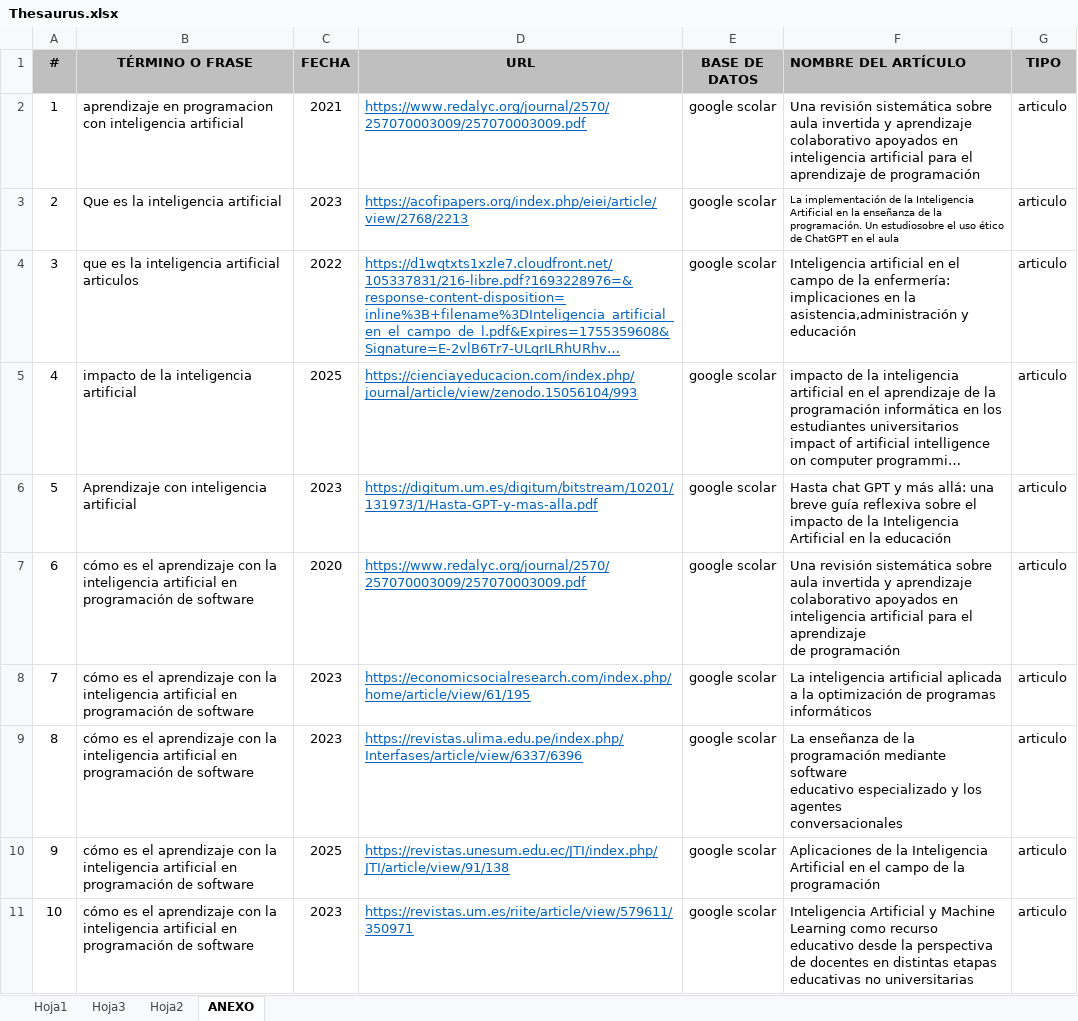
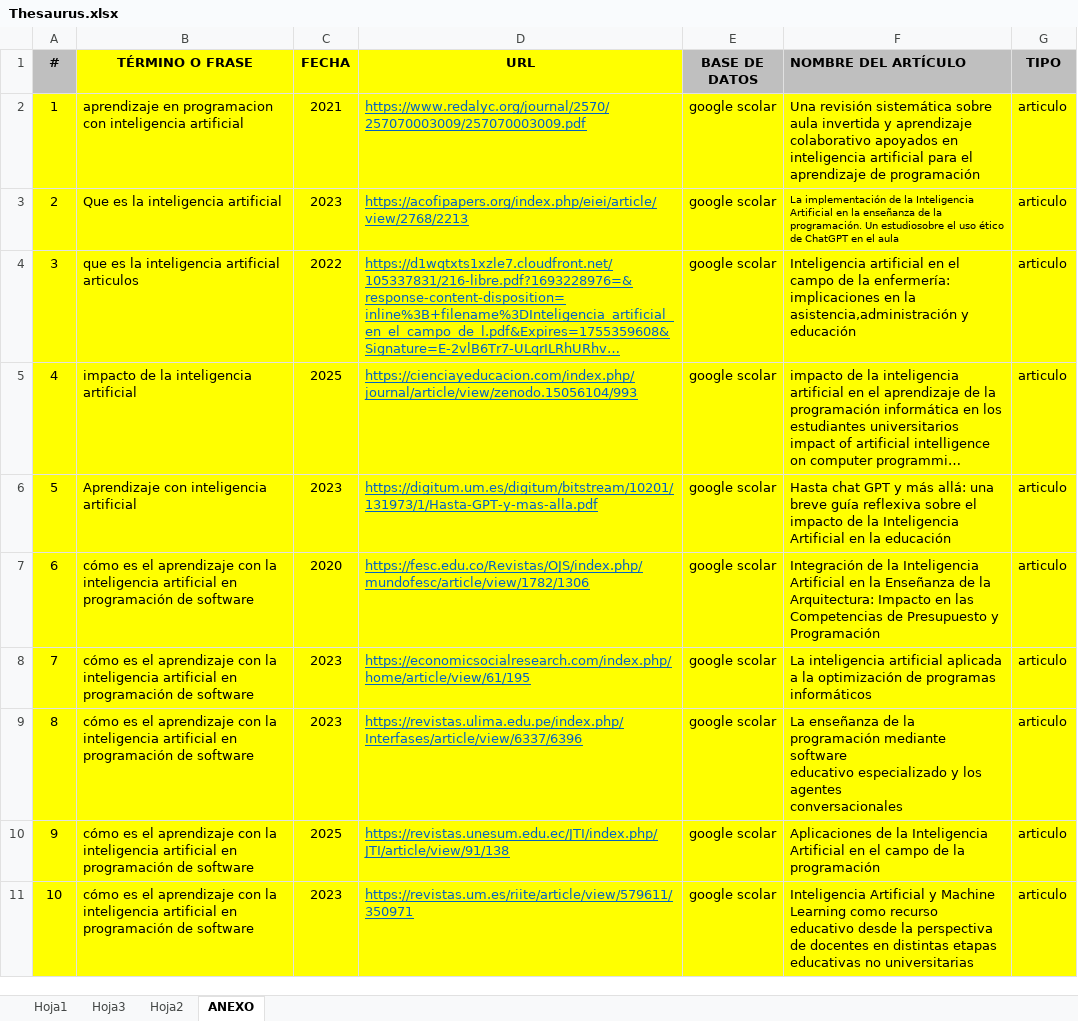
Before and after one commit to brayancortes22/ADSO-2901817, an Excel workbook: 02-session/Thesaurus.xlsx, sheet ANEXO, drawn as a sheet; only a part is shown; long unchanged cells end in …; values as stored, in another font and other column widths than the file's, no borders; ↵ is a line break in a cell; the diff covers the shown part only; the diff names each change by its address in the sheet, - before the commit and + after, or states it on an @@ line.

```diff
--- a/02-session/Thesaurus.xlsx (sheet ANEXO)
+++ b/02-session/Thesaurus.xlsx (sheet ANEXO)
-B1:D1 fill: #BFBFBF
+B1:D1 fill: #FFFF00
-A2:G11 fill: none
+A2:G11 fill: #FFFF00
-D7 (URL): https://www.redalyc.org/journal/2570/257070003009/257070003009.pdf
+D7 (URL): https://fesc.edu.co/Revistas/OJS/index.php/mundofesc/article/view/1782/1306
-F7 (NOMBRE DEL ARTÍCULO): Una revisión sistemática sobre aula invertida y aprendizaje ↵ colaborativo apoyados en inteligencia artificial para el aprendizaje ↵ de programación
+F7 (NOMBRE DEL ARTÍCULO): Integración de la Inteligencia Artificial en la Enseñanza de la Arquitectura: Impacto en las Competencias de Presupuesto y Programación
```
Also changed, not shown: cell formats elsewhere in this sheet, 2 other files.
